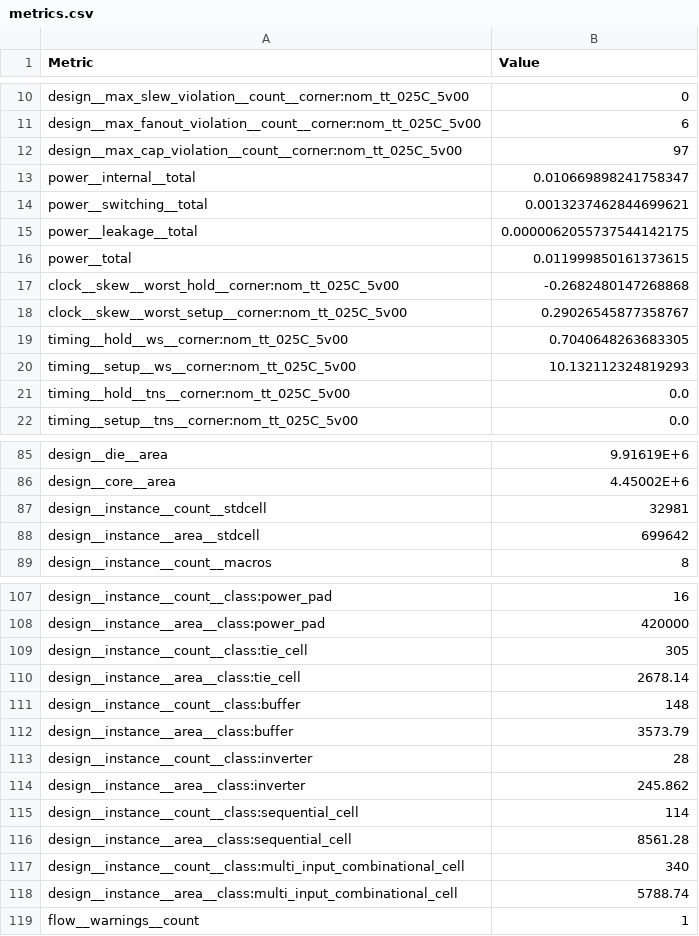
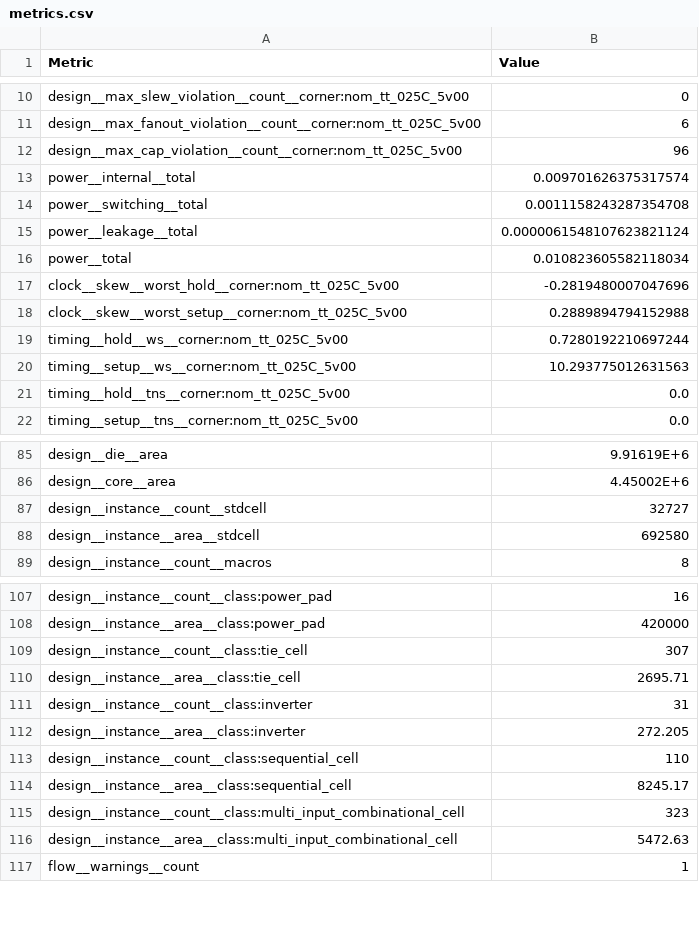
Before and after one commit to sykeisuke/asic_rd, a CSV file: mixed_signal/top_placement/physical/final_views/metrics.csv, drawn as a sheet; only a part is shown, gaps mark what is left out; the diff covers the shown part only.

```diff
--- a/mixed_signal/top_placement/physical/final_views/metrics.csv
+++ b/mixed_signal/top_placement/physical/final_views/metrics.csv
@@ -11,11 +11,11 @@ design__max_slew_violation__count__corner:nom_tt_025C_5v00,0
 design__max_fanout_violation__count__corner:nom_tt_025C_5v00,6
-design__max_cap_violation__count__corner:nom_tt_025C_5v00,97
-power__internal__total,0.010669898241758347
-power__switching__total,0.0013237462844699621
-power__leakage__total,0.0000062055737544142175
-power__total,0.011999850161373615
-clock__skew__worst_hold__corner:nom_tt_025C_5v00,-0.2682480147268868
-clock__skew__worst_setup__corner:nom_tt_025C_5v00,0.29026545877358767
-timing__hold__ws__corner:nom_tt_025C_5v00,0.7040648263683305
-timing__setup__ws__corner:nom_tt_025C_5v00,10.132112324819293
+design__max_cap_violation__count__corner:nom_tt_025C_5v00,96
+power__internal__total,0.009701626375317574
+power__switching__total,0.0011158243287354708
+power__leakage__total,0.0000061548107623821124
+power__total,0.010823605582118034
+clock__skew__worst_hold__corner:nom_tt_025C_5v00,-0.2819480007047696
+clock__skew__worst_setup__corner:nom_tt_025C_5v00,0.2889894794152988
+timing__hold__ws__corner:nom_tt_025C_5v00,0.7280192210697244
+timing__setup__ws__corner:nom_tt_025C_5v00,10.293775012631563
 timing__hold__tns__corner:nom_tt_025C_5v00,0.0
@@ -86,4 +86,4 @@ design__die__area,9.91619E+6
 design__core__area,4.45002E+6
-design__instance__count__stdcell,32981
-design__instance__area__stdcell,699642
+design__instance__count__stdcell,32727
+design__instance__area__stdcell,692580
 design__instance__count__macros,8
@@ -108,12 +108,10 @@ design__instance__count__class:power_pad,16
 design__instance__area__class:power_pad,420000
-design__instance__count__class:tie_cell,305
-design__instance__area__class:tie_cell,2678.14
-design__instance__count__class:buffer,148
-design__instance__area__class:buffer,3573.79
-design__instance__count__class:inverter,28
-design__instance__area__class:inverter,245.862
-design__instance__count__class:sequential_cell,114
-design__instance__area__class:sequential_cell,8561.28
-design__instance__count__class:multi_input_combinational_cell,340
-design__instance__area__class:multi_input_combinational_cell,5788.74
+design__instance__count__class:tie_cell,307
+design__instance__area__class:tie_cell,2695.71
+design__instance__count__class:inverter,31
+design__instance__area__class:inverter,272.205
+design__instance__count__class:sequential_cell,110
+design__instance__area__class:sequential_cell,8245.17
+design__instance__count__class:multi_input_combinational_cell,323
+design__instance__area__class:multi_input_combinational_cell,5472.63
 flow__warnings__count,1
```
Also changed, not shown: 2 removed rows and 106 edited cells elsewhere in this file, 2 other files.
